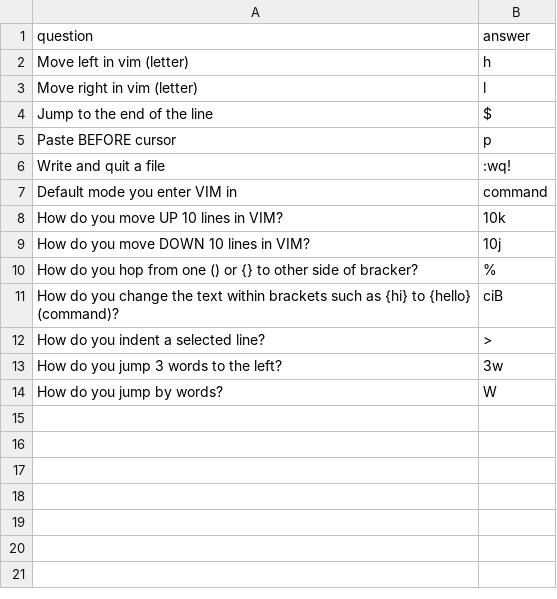
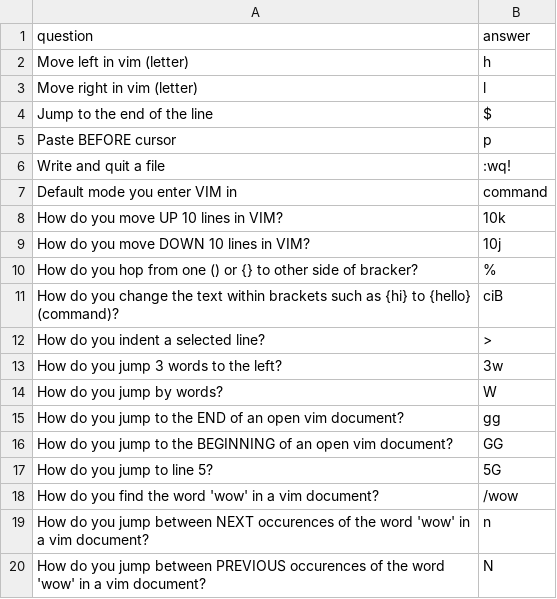
Before and after one commit to adam-phelps/software-development-notes, a CSV file: miniapps/vim_qa.csv, drawn as a sheet.

Commit message:
Added scoring, new questions, final score.

```diff
--- a/miniapps/vim_qa.csv
+++ b/miniapps/vim_qa.csv
@@ -14 +14,7 @@ How do you jump 3 words to the left?,3w
 How do you jump by words?, W
+How do you jump to the END of an open vim document?, gg
+How do you jump to the BEGINNING of an open vim document?, GG
+How do you jump to line 5?, 5G
+How do you find the word 'wow' in a vim document?, /wow
+How do you jump between NEXT occurences of the word 'wow' in a vim document?, n
+How do you jump between PREVIOUS occurences of the word 'wow' in a vim document?, N
```
Also changed, not shown: 2 other files.
